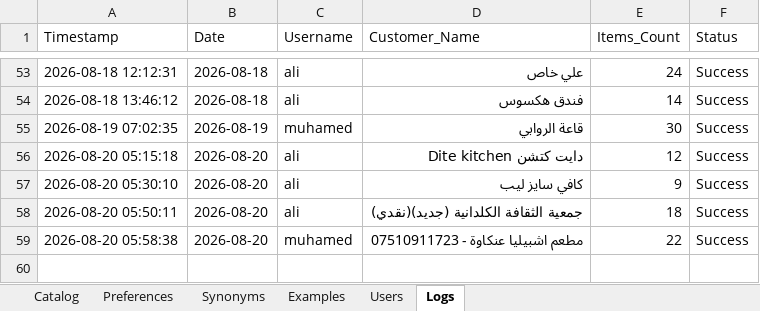
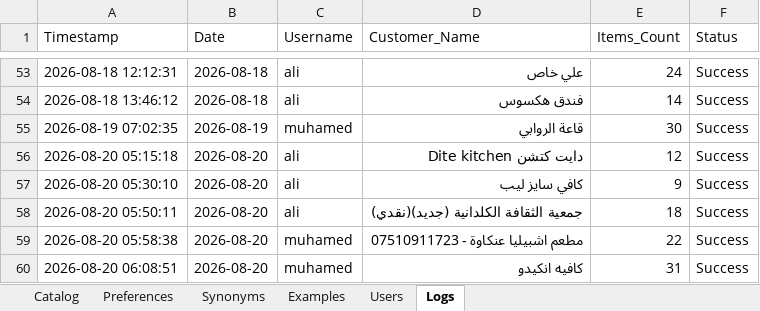
Before and after one commit to aliothman1997/order-entry-system, an Excel workbook: data.xlsx, sheet Logs, drawn as a sheet; only a part is shown, gaps mark what is left out; values as stored, in another font and other column widths than the file's, no borders; the diff names each change by its address in the sheet, - before the commit and + after, or states it on an @@ line.

Commit message:
تسجيل عملية طلبية جديدة لـ كافيه انكيدو

```diff
--- a/data.xlsx (sheet Logs)
+++ b/data.xlsx (sheet Logs)
+row 60: 2026-08-20 06:08:51 | 2026-08-20 | muhamed | كافيه انكيدو | 31 | Success
```
